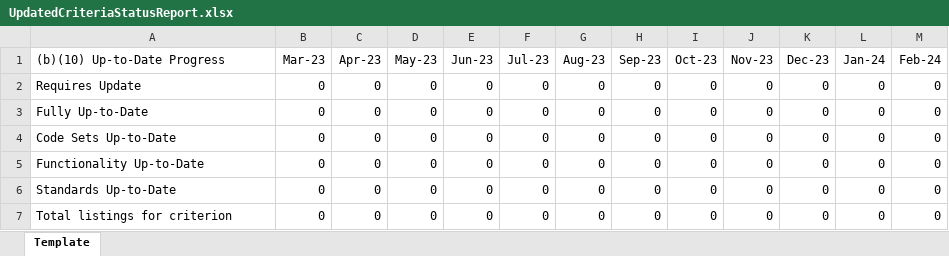
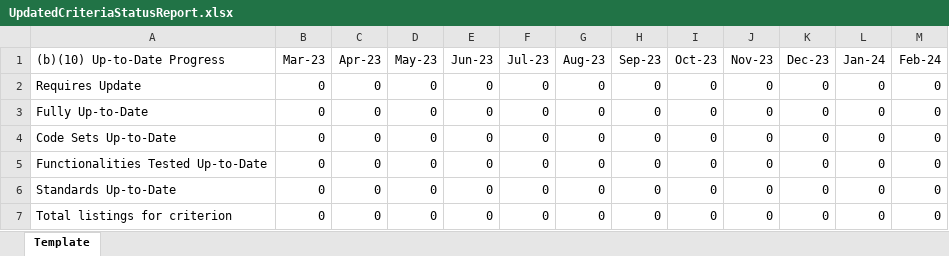
Before and after one commit to chpladmin/chpl-api, an Excel workbook: chpl/chpl-resources/src/main/resources/UpdatedCriteriaStatusReport.xlsx, sheet Template, drawn as a sheet; values as stored, in another font and other column widths than the file's, no borders; charts and pictures not drawn; the diff names each change by its address in the sheet, - before the commit and + after, or states it on an @@ line.

Commit message:
refactor: update cell label in updated criteria spreadsheet
OCD-4438

```diff
--- a/chpl/chpl-resources/src/main/resources/UpdatedCriteriaStatusReport.xlsx (sheet Template)
+++ b/chpl/chpl-resources/src/main/resources/UpdatedCriteriaStatusReport.xlsx (sheet Template)
-A5 ((b)(10) Up-to-Date Progress): Functionality Up-to-Date
+A5 ((b)(10) Up-to-Date Progress): Functionalities Tested Up-to-Date
```
